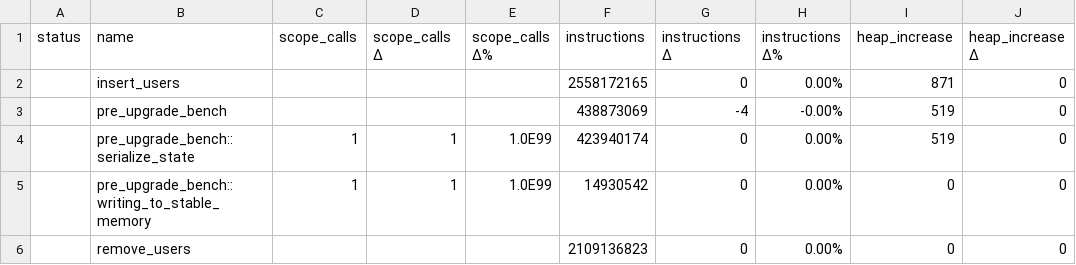
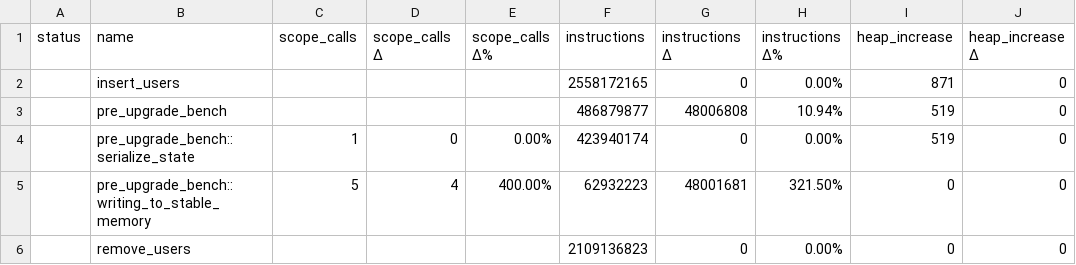
Before and after one commit to dfinity/canbench, a CSV file: examples/btreemap_vs_hashmap/canbench_results.csv, drawn as a sheet; only a part is shown; the diff names each change by its address in the sheet, - before the commit and + after, or states it on an @@ line.

Commit message:
repeated scope

```diff
--- a/examples/btreemap_vs_hashmap/canbench_results.csv
+++ b/examples/btreemap_vs_hashmap/canbench_results.csv
-F3 (instructions): 438873069
+F3 (instructions): 486879877
-G3 (instructions Δ): -4
+G3 (instructions Δ): 48006808
-H3 (instructions Δ%): -0.00%
+H3 (instructions Δ%): 10.94%
-D4 (scope_calls Δ): 1
+D4 (scope_calls Δ): 0
-E4 (scope_calls Δ%): 1.0E99
+E4 (scope_calls Δ%): 0.00%
-C5 (scope_calls): 1
+C5 (scope_calls): 5
-D5 (scope_calls Δ): 1
+D5 (scope_calls Δ): 4
-E5 (scope_calls Δ%): 1.0E99
+E5 (scope_calls Δ%): 400.00%
-F5 (instructions): 14930542
+F5 (instructions): 62932223
-G5 (instructions Δ): 0
+G5 (instructions Δ): 48001681
-H5 (instructions Δ%): 0.00%
+H5 (instructions Δ%): 321.50%
```
Also changed, not shown: 2 other files.
